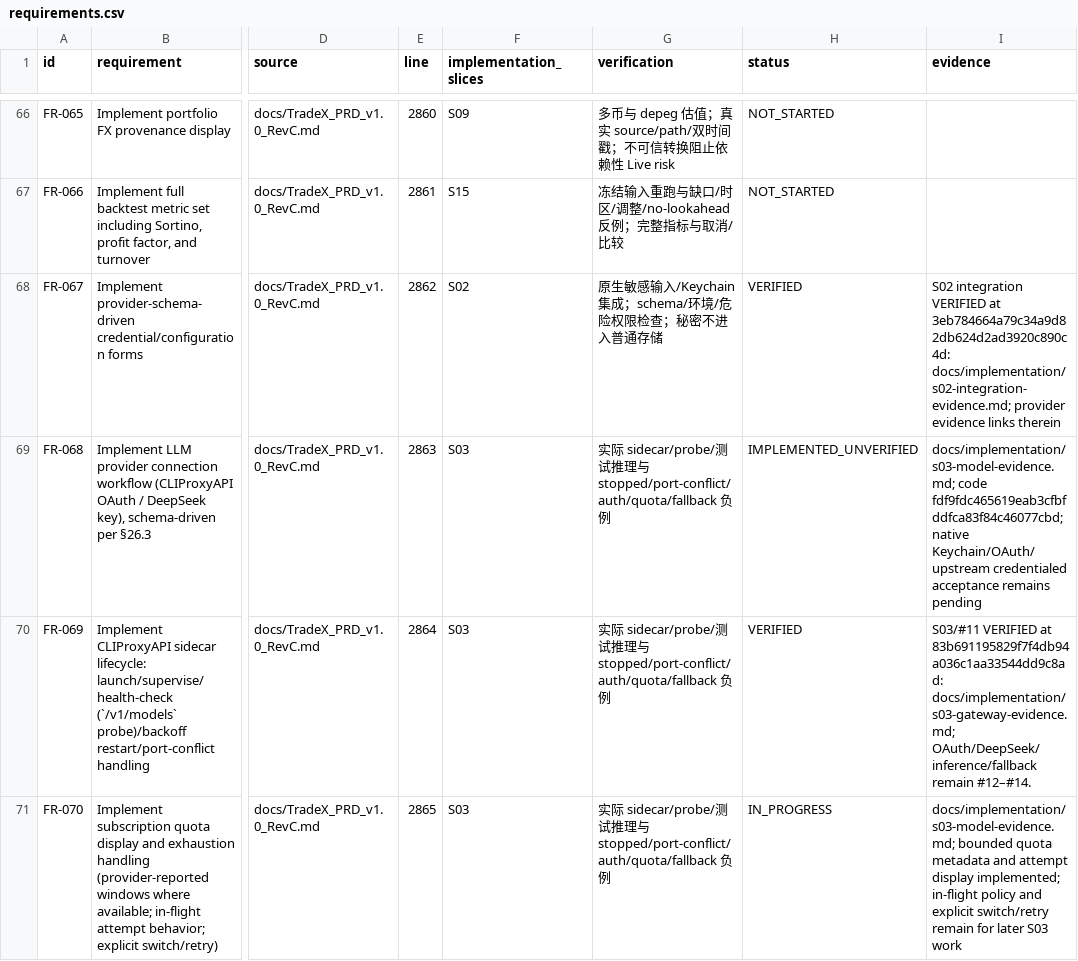
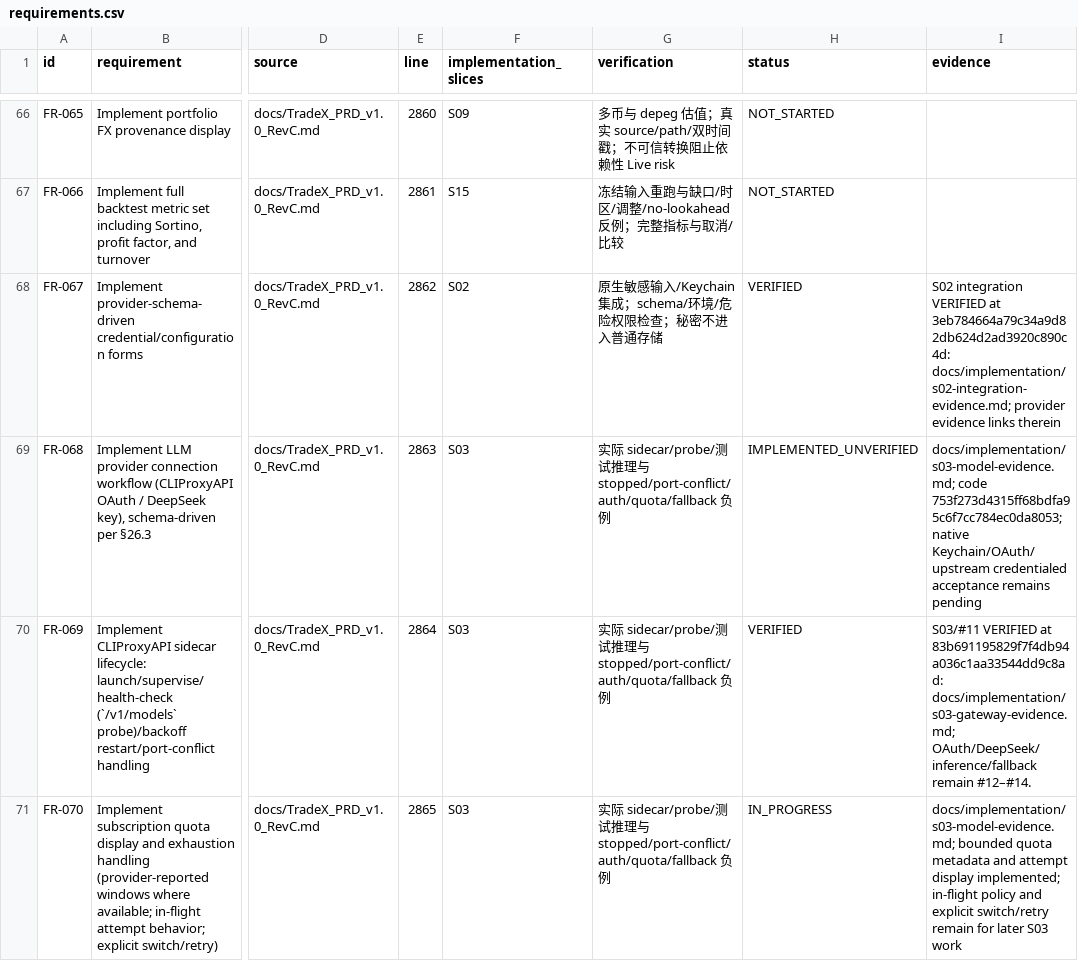
Before and after one commit to kaiqiangh/tradex, a CSV file: docs/implementation/requirements.csv, drawn as a sheet; only a part is shown, gaps mark what is left out; the diff covers the shown part only; the diff names each change by its address in the sheet, - before the commit and + after, or states it on an @@ line.

Commit message:
docs(models): record gateway key lifecycle fix

```diff
--- a/docs/implementation/requirements.csv
+++ b/docs/implementation/requirements.csv
-I69 (evidence): docs/implementation/s03-model-evidence.md; code fdf9fdc465619eab3cfbfddfca83f84c46077cbd; native Keychain/OAuth/upstream…
+I69 (evidence): docs/implementation/s03-model-evidence.md; code 753f273d4315ff68bdfa95c6f7cc784ec0da8053; native Keychain/OAuth/upstream…
```
Also changed, not shown: 1 edited cell elsewhere in this file, 1 other file.
